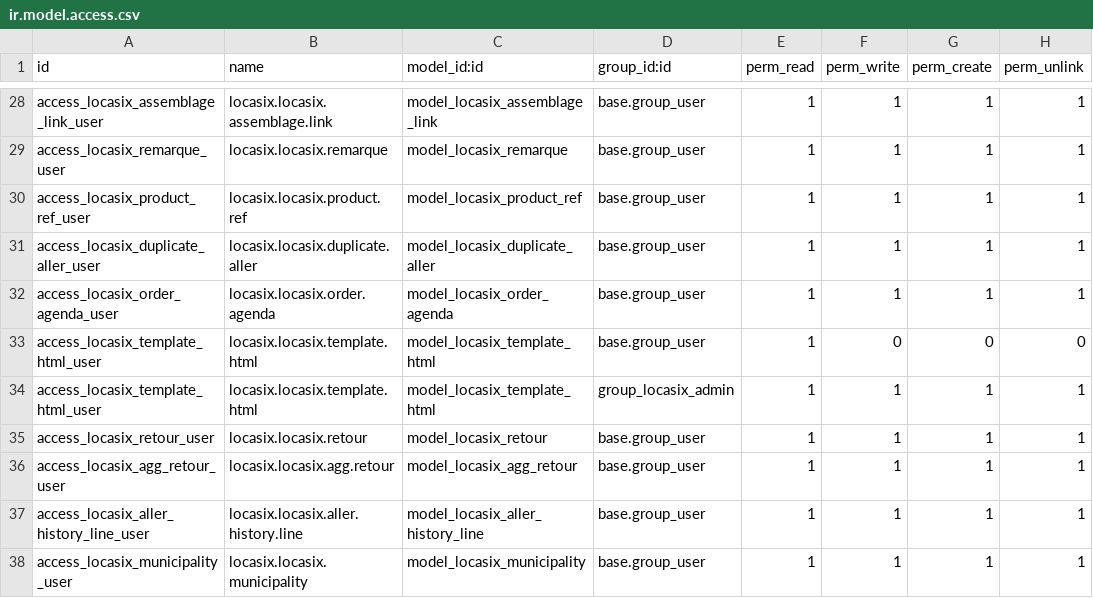
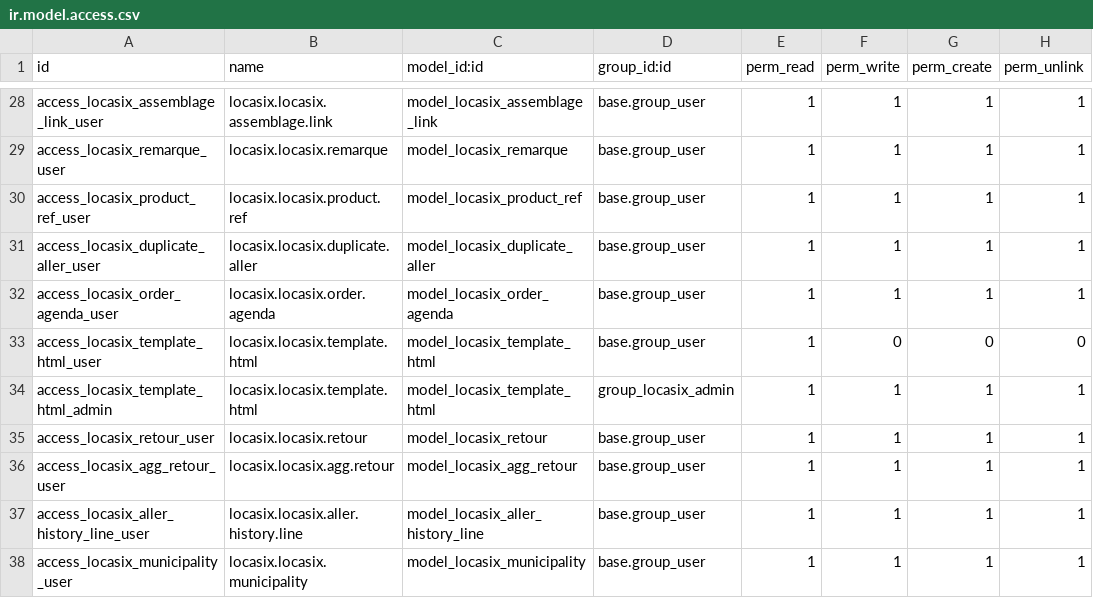
Before and after one commit to istarii-srl/locasix, a CSV file: locasix/security/ir.model.access.csv, drawn as a sheet; only a part is shown, gaps mark what is left out.

Commit message:
debug

```diff
--- a/locasix/security/ir.model.access.csv
+++ b/locasix/security/ir.model.access.csv
@@ -33,3 +33,3 @@ access_locasix_order_agenda_user,locasix.locasix.order.agenda,model_locasix_orde
 access_locasix_template_html_user,locasix.locasix.template.html,model_locasix_template_html,base.group_user,1,0,0,0
-access_locasix_template_html_user,locasix.locasix.template.html,model_locasix_template_html,group_locasix_admin,1,1,1,1
+access_locasix_template_html_admin,locasix.locasix.template.html,model_locasix_template_html,group_locasix_admin,1,1,1,1
 access_locasix_retour_user,locasix.locasix.retour,model_locasix_retour,base.group_user,1,1,1,1
```
